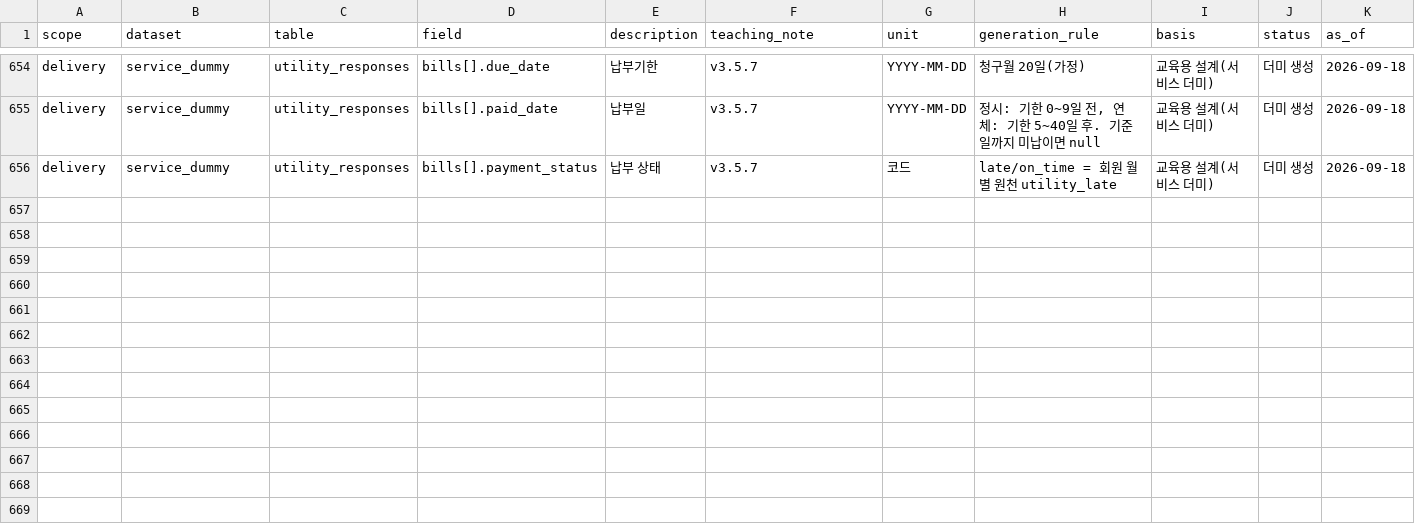
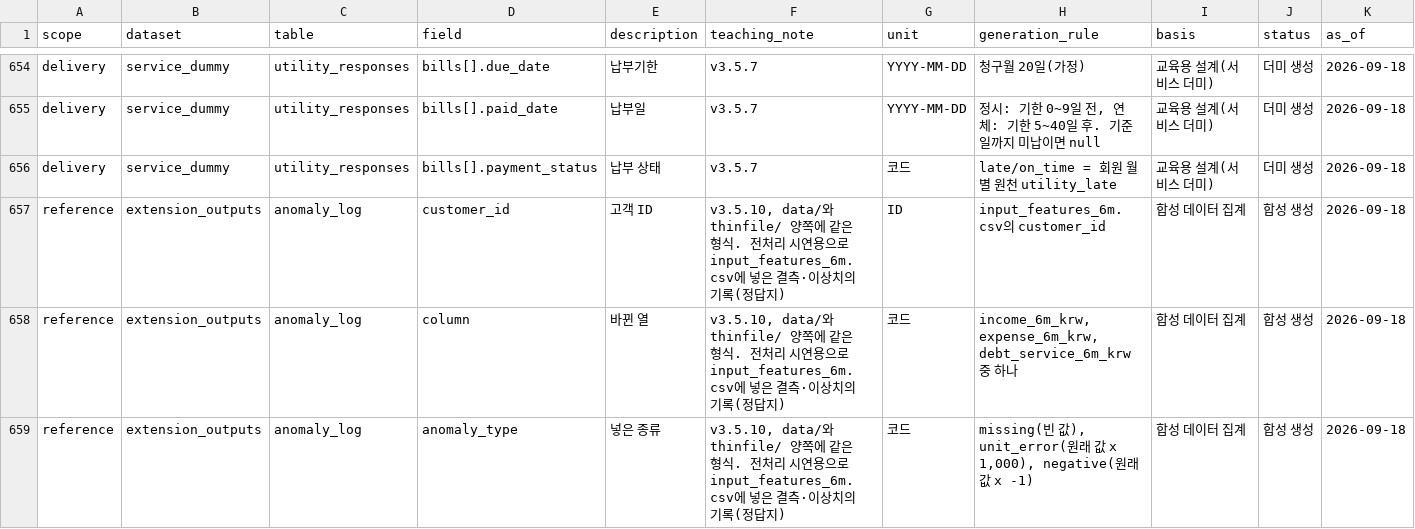
Before and after one commit to baeksu-escape/final-project, a CSV file: fastapi_server/data_generation/docs/DATA_DICTIONARY.csv, drawn as a sheet; only a part is shown, gaps mark what is left out; rows hold the shown columns only; the diff covers the shown part only; the diff names each change by its address in the sheet, - before the commit and + after, or states it on an @@ line.

```diff
--- a/fastapi_server/data_generation/docs/DATA_DICTIONARY.csv
+++ b/fastapi_server/data_generation/docs/DATA_DICTIONARY.csv
+row 657: reference | extension_outputs | anomaly_log | customer_id | 고객 ID | v3.5.10, data/와 thinfile/ 양쪽에 같은 형식. 전처리 시연용으로 input_features_6m.csv에 넣은 결측·이상치의 기록(정답지) | ID | input_features_6m.csv의 customer_id | 합성 데이터 집계 | 합성 생성 | 2026-09-18
+row 658: reference | extension_outputs | anomaly_log | column | 바뀐 열 | v3.5.10, data/와 thinfile/ 양쪽에 같은 형식. 전처리 시연용으로 input_features_6m.csv에 넣은 결측·이상치의 기록(정답지) | 코드 | income_6m_krw, expense_6m_krw, debt_service_6m_krw 중 하나 | 합성 데이터 집계 | 합성 생성 | 2026-09-18
+row 659: reference | extension_outputs | anomaly_log | anomaly_type | 넣은 종류 | v3.5.10, data/와 thinfile/ 양쪽에 같은 형식. 전처리 시연용으로 input_features_6m.csv에 넣은 결측·이상치의 기록(정답지) | 코드 | missing(빈 값), unit_error(원래 값 x 1,000), negative(원래 값 x -1) | 합성 데이터 집계 | 합성 생성 | 2026-09-18
```
Also changed, not shown: 2 added rows and 3 edited cells elsewhere in this file, 12 other files.
